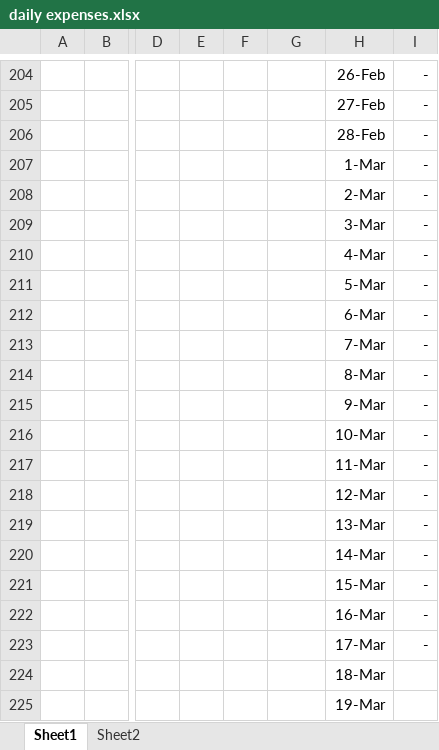
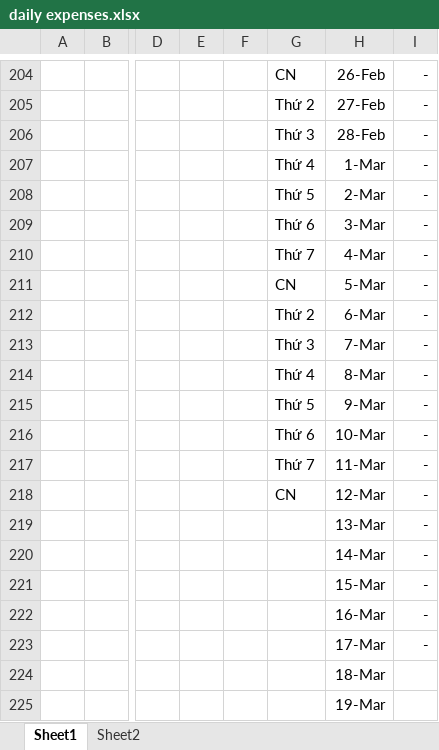
Before and after one commit to longnguyen1233/arduino, an Excel workbook: daily expenses.xlsx, sheet Sheet1, drawn as a sheet; only a part is shown, gaps mark what is left out; values as stored, in another font and other column widths than the file's, no borders; the diff covers the shown part only; the diff names each change by its address in the sheet, - before the commit and + after, or states it on an @@ line.

```diff
--- a/daily expenses.xlsx (sheet Sheet1)
+++ b/daily expenses.xlsx (sheet Sheet1)
-G204: (empty)
+G204: CN
-G205: (empty)
+G205: Thứ 2
-G206: (empty)
+G206: Thứ 3
-G207: (empty)
+G207: Thứ 4
-G208: (empty)
+G208: Thứ 5
-G209: (empty)
+G209: Thứ 6
-G210: (empty)
+G210: Thứ 7
-G211: (empty)
+G211: CN
-G212: (empty)
+G212: Thứ 2
-G213: (empty)
+G213: Thứ 3
-G214: (empty)
+G214: Thứ 4
-G215: (empty)
+G215: Thứ 5
-G216: (empty)
+G216: Thứ 6
-G217: (empty)
+G217: Thứ 7
-G218: (empty)
+G218: CN
```
Also changed, not shown: 4 added rows, 4 removed rows and 23 edited cells elsewhere in this sheet, 5 other files.
